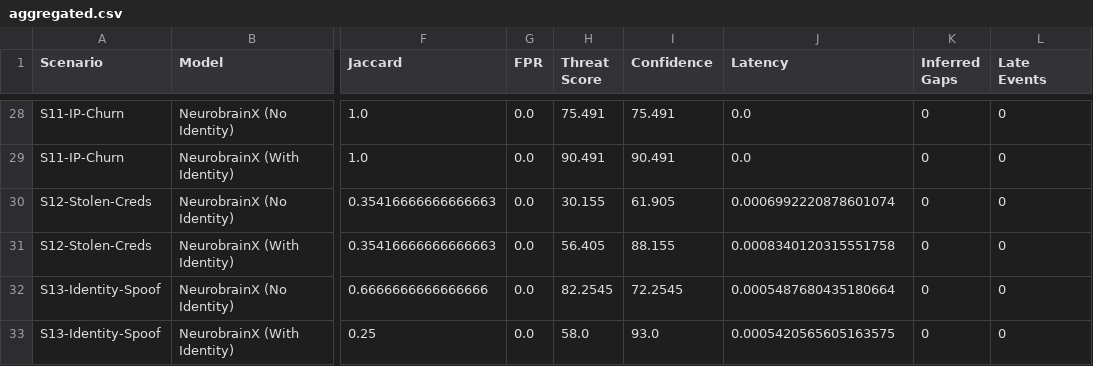
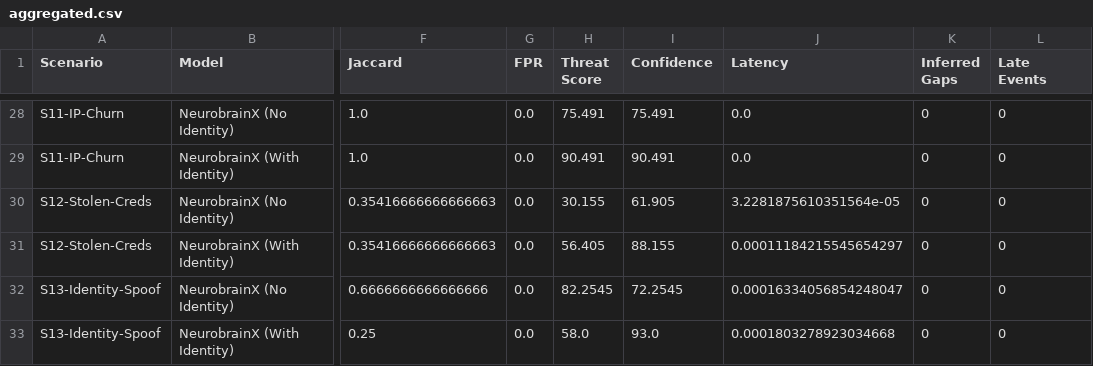
Before and after one commit to Stephen23092k6/CF26-C04-Neurotitans, a CSV file: benchmarks/results/aggregated.csv, drawn as a sheet; only a part is shown, gaps mark what is left out; the diff covers the shown part only; the diff names each change by its address in the sheet, - before the commit and + after, or states it on an @@ line.

```diff
--- a/benchmarks/results/aggregated.csv
+++ b/benchmarks/results/aggregated.csv
-J30 (Latency): 0.0006992220878601074
+J30 (Latency): 3.2281875610351564e-05
-J31 (Latency): 0.0008340120315551758
+J31 (Latency): 0.00011184215545654297
-J32 (Latency): 0.0005487680435180664
+J32 (Latency): 0.00016334056854248047
-J33 (Latency): 0.0005420565605163575
+J33 (Latency): 0.0001803278923034668
```
Also changed, not shown: 26 edited cells elsewhere in this file, 8 other files.
